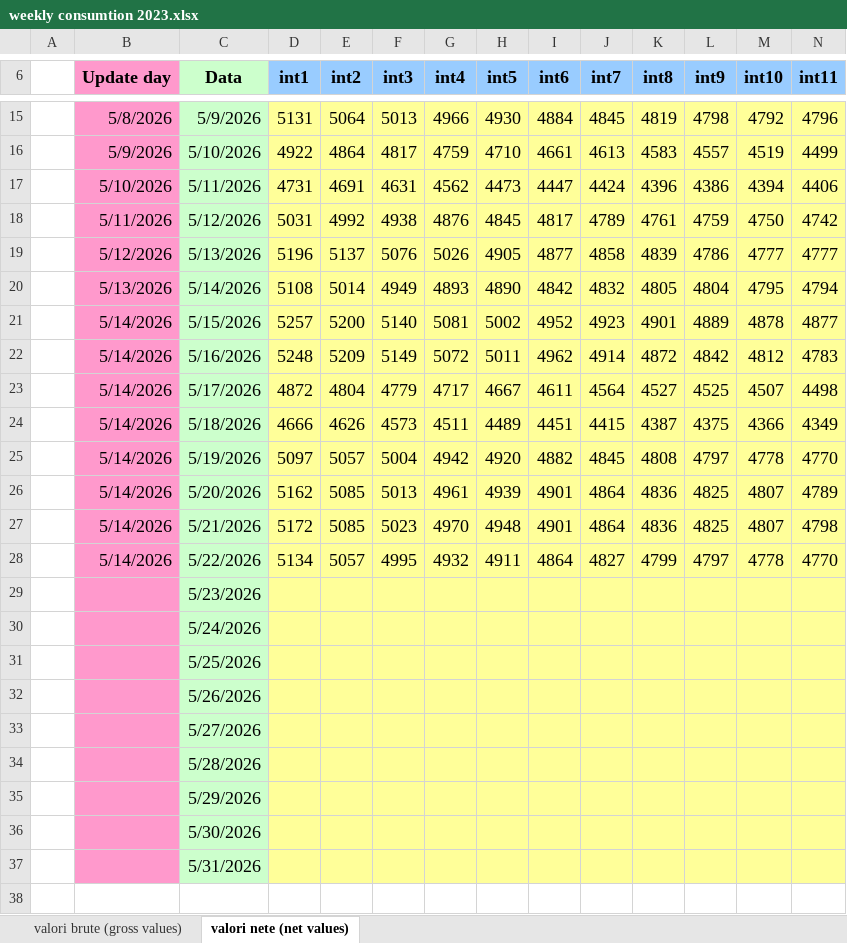
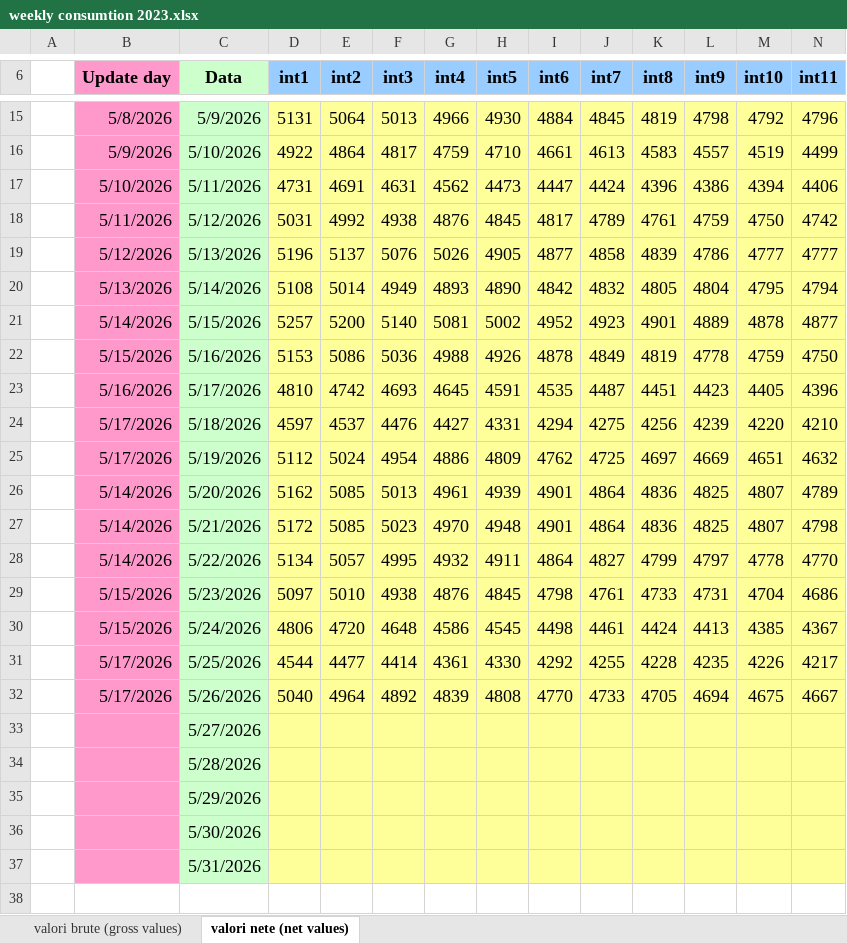
Before and after one commit to Andrei-Ionita/AdremTrading, an Excel workbook: Market Fundamentals/Transelectrica_data/weekly consumtion 2023.xlsx, sheet valori nete (net values), drawn as a sheet; only a part is shown, gaps mark what is left out; values as stored, in another font and other column widths than the file's, no borders; removed rows and columns are numbered as before the commit, all else as after; rows hold the shown columns only; the diff names each change by its address in the sheet, - before the commit and + after, or states it on an @@ line.

```diff
--- a/Market Fundamentals/Transelectrica_data/weekly consumtion 2023.xlsx (sheet valori nete (net values))
+++ b/Market Fundamentals/Transelectrica_data/weekly consumtion 2023.xlsx (sheet valori nete (net values))
-row 22:  | 5/14/2026 | 5/16/2026 | 5248 | 5209 | 5149 | 5072 | 5011 | 4962 | 4914 | 4872 | 4842 | 4812 | 4783
-row 23:  | 5/14/2026 | 5/17/2026 | 4872 | 4804 | 4779 | 4717 | 4667 | 4611 | 4564 | 4527 | 4525 | 4507 | 4498
-row 24:  | 5/14/2026 | 5/18/2026 | 4666 | 4626 | 4573 | 4511 | 4489 | 4451 | 4415 | 4387 | 4375 | 4366 | 4349
-row 25:  | 5/14/2026 | 5/19/2026 | 5097 | 5057 | 5004 | 4942 | 4920 | 4882 | 4845 | 4808 | 4797 | 4778 | 4770
+row 22:  | 5/15/2026 | 5/16/2026 | 5153 | 5086 | 5036 | 4988 | 4926 | 4878 | 4849 | 4819 | 4778 | 4759 | 4750
+row 23:  | 5/16/2026 | 5/17/2026 | 4810 | 4742 | 4693 | 4645 | 4591 | 4535 | 4487 | 4451 | 4423 | 4405 | 4396
+row 24:  | 5/17/2026 | 5/18/2026 | 4597 | 4537 | 4476 | 4427 | 4331 | 4294 | 4275 | 4256 | 4239 | 4220 | 4210
+row 25:  | 5/17/2026 | 5/19/2026 | 5112 | 5024 | 4954 | 4886 | 4809 | 4762 | 4725 | 4697 | 4669 | 4651 | 4632
-row 29:  |  | 5/23/2026
-row 30:  |  | 5/24/2026
-row 31:  |  | 5/25/2026
-row 32:  |  | 5/26/2026
+row 29:  | 5/15/2026 | 5/23/2026 | 5097 | 5010 | 4938 | 4876 | 4845 | 4798 | 4761 | 4733 | 4731 | 4704 | 4686
+row 30:  | 5/15/2026 | 5/24/2026 | 4806 | 4720 | 4648 | 4586 | 4545 | 4498 | 4461 | 4424 | 4413 | 4385 | 4367
+row 31:  | 5/17/2026 | 5/25/2026 | 4544 | 4477 | 4414 | 4361 | 4330 | 4292 | 4255 | 4228 | 4235 | 4226 | 4217
+row 32:  | 5/17/2026 | 5/26/2026 | 5040 | 4964 | 4892 | 4839 | 4808 | 4770 | 4733 | 4705 | 4694 | 4675 | 4667
```
Also changed, not shown: sheet valori brute (gross values), GESS/Results_Production_GESS_xgb_15min.xlsx, Market Fundamentals/Transelectrica_data/Cons_Prod_final/Weekly_Consumption_2026.xlsx, 35 other files.
